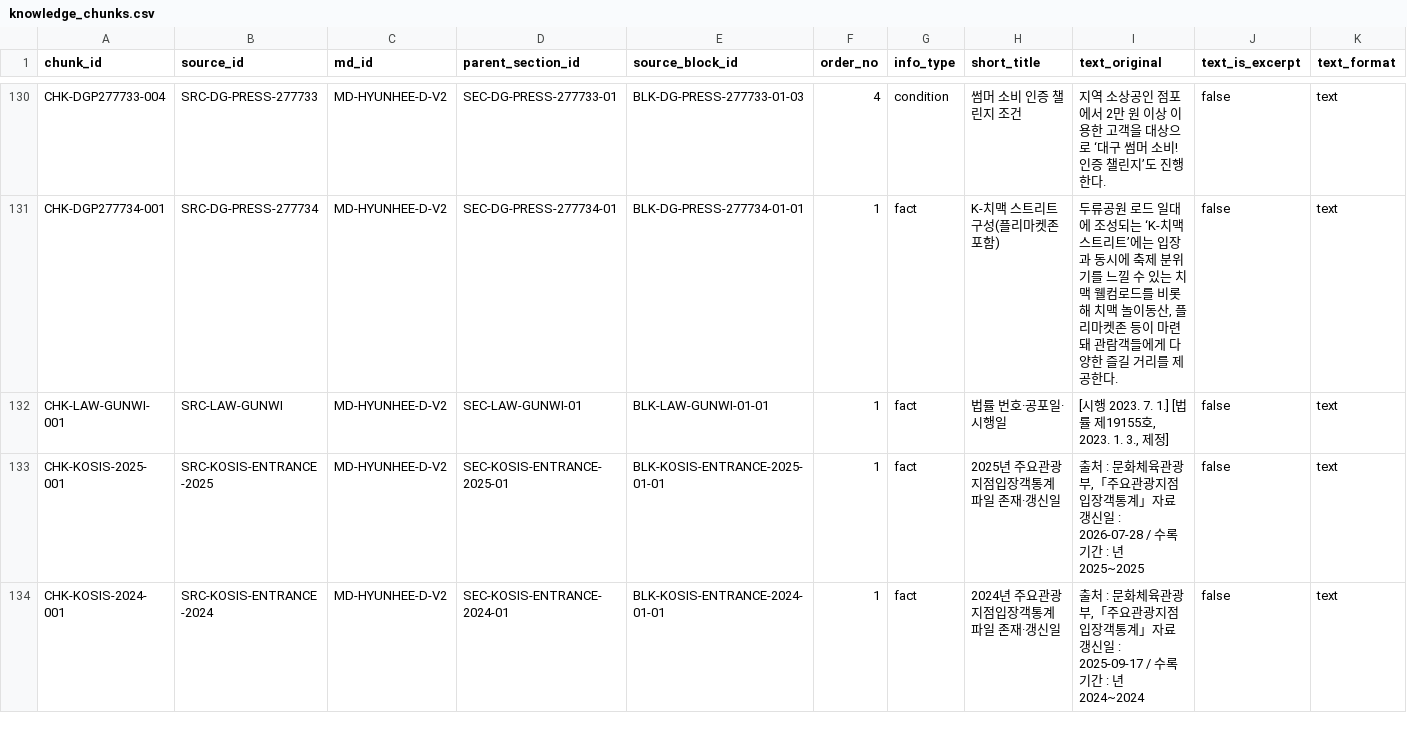
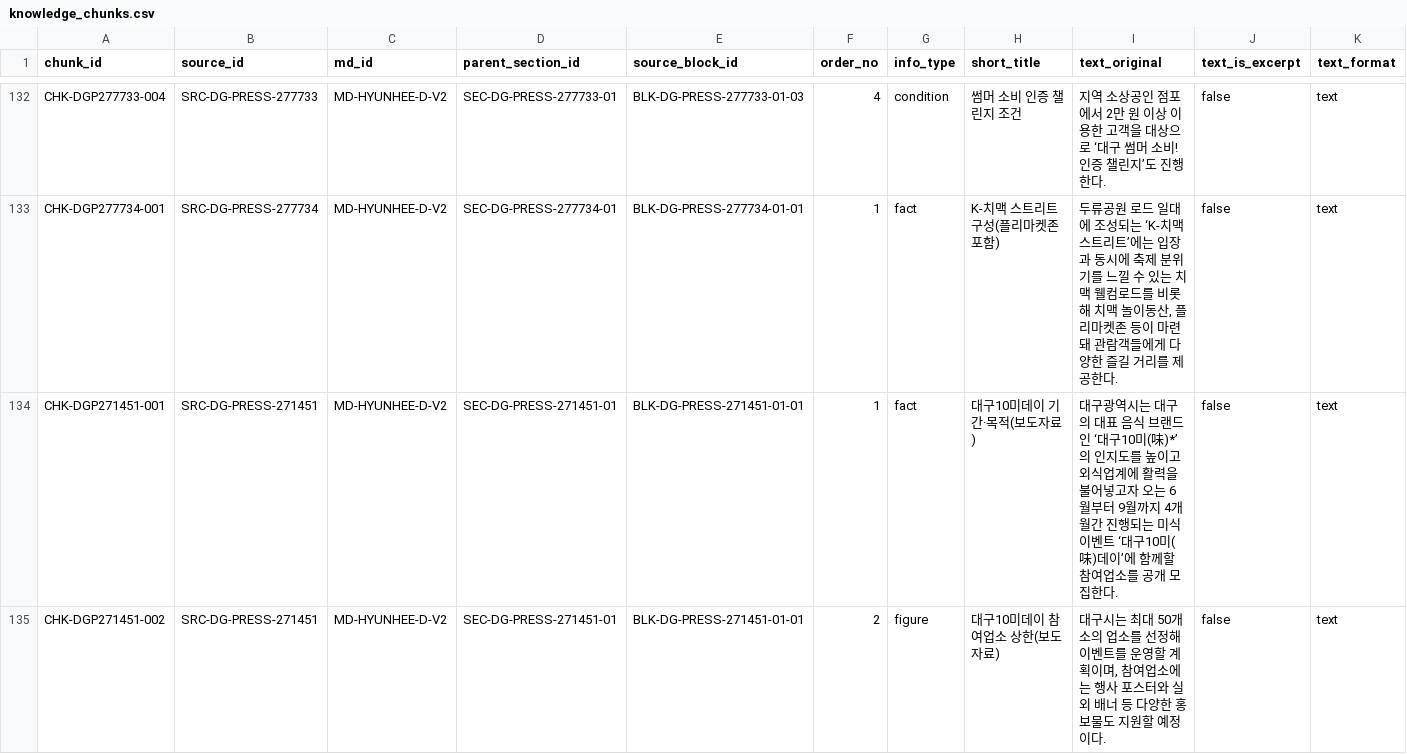
Before and after one commit to k-1026/Chiikawa, a CSV file: 자료 원문/hyunhee_D_통합표_원문DB/knowledge_chunks.csv, drawn as a sheet; only a part is shown, gaps mark what is left out; the shorter side is filled out with more unchanged rows; rows hold the shown columns only; the diff covers the shown part only; the diff names each change by its address in the sheet, - before the commit and + after, or states it on an @@ line.

```diff
--- a/자료 원문/hyunhee_D_통합표_원문DB/knowledge_chunks.csv
+++ b/자료 원문/hyunhee_D_통합표_원문DB/knowledge_chunks.csv
+row 134: CHK-DGP271451-001 | SRC-DG-PRESS-271451 | MD-HYUNHEE-D-V2 | SEC-DG-PRESS-271451-01 | BLK-DG-PRESS-271451-01-01 | 1 | fact | 대구10미데이 기간·목적(보도자료) | 대구광역시는 대구의 대표 음식 브랜드인 ‘대구10미(味)*’의 인지도를 높이고 외식업계에 활력을 불어넣고자 오는 6월부터 9월까지 4개월간 진행되는 미식 이벤트 ‘대구10미(味)데이’에 함께할 참여업소를 공개 모집한다. | false | text
+row 135: CHK-DGP271451-002 | SRC-DG-PRESS-271451 | MD-HYUNHEE-D-V2 | SEC-DG-PRESS-271451-01 | BLK-DG-PRESS-271451-01-01 | 2 | figure | 대구10미데이 참여업소 상한(보도자료) | 대구시는 최대 50개소의 업소를 선정해 이벤트를 운영할 계획이며, 참여업소에는 행사 포스터와 실외 배너 등 다양한 홍보물도 지원할 예정이다. | false | text
```
Also changed, not shown: 6 added rows and 2 edited cells elsewhere in this file, 자료 원문/hyunhee_D_통합표_원문DB/chunk_links.csv, 자료 원문/hyunhee_D_통합표_원문DB/domain_figures.csv, 11 other files.
